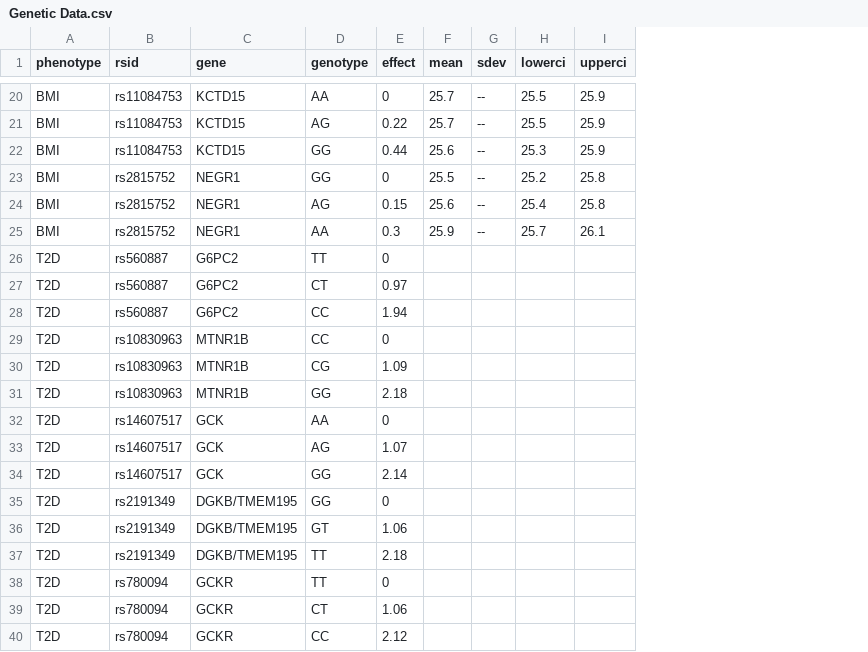
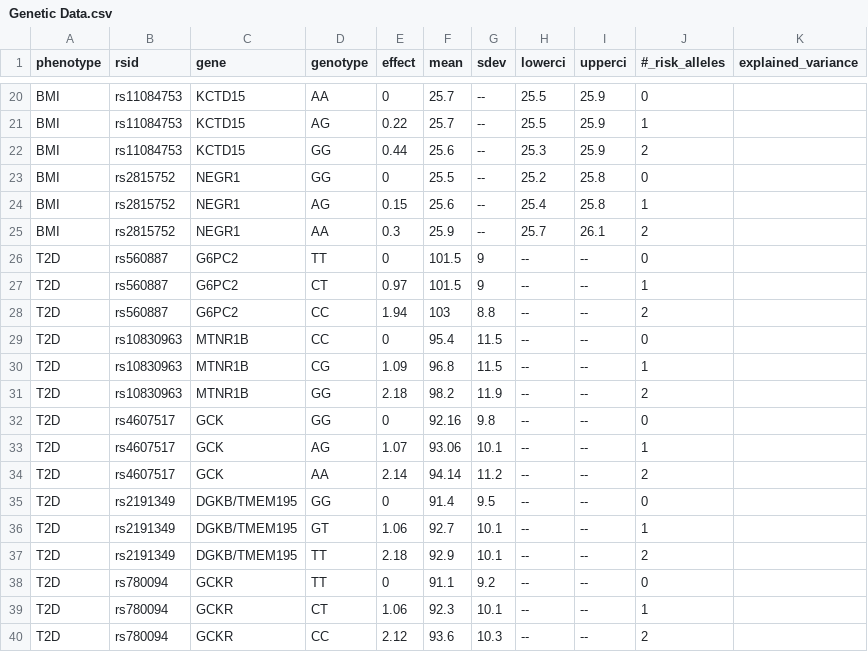
Before and after one commit to Genes-N-Risks/genocode, a CSV file: genocode/data/Genetic Data.csv, drawn as a sheet; only a part is shown, gaps mark what is left out; the diff covers the shown part only; the diff names each change by its address in the sheet, - before the commit and + after, or states it on an @@ line.

Commit message:
Updated Genetic Data with T2D genotype mean and sdev data

```diff
--- a/genocode/data/Genetic Data.csv
+++ b/genocode/data/Genetic Data.csv
+column J (#_risk_alleles), rows 20-40: 0 | 1 | 2 | 0 | 1 | 2 | 0 | 1 | 2 | 0 | 1 | 2 | 0 | 1 | 2 | 0 | 1 | 2 | 0 | 1 | 2
+column K (explained_variance), empty
-F26:F27 (mean): (empty)
+F26:F27 (mean): 101.5
-G26:G27 (sdev): (empty)
+G26:G27 (sdev): 9
-H26:H40 (lowerci): (empty)
+H26:H40 (lowerci): --
-I26:I40 (upperci): (empty)
+I26:I40 (upperci): --
-F28 (mean): (empty)
+F28 (mean): 103
-G28 (sdev): (empty)
+G28 (sdev): 8.8
-F29 (mean): (empty)
+F29 (mean): 95.4
-G29:G30 (sdev): (empty)
+G29:G30 (sdev): 11.5
-F30 (mean): (empty)
+F30 (mean): 96.8
-F31 (mean): (empty)
+F31 (mean): 98.2
-G31 (sdev): (empty)
+G31 (sdev): 11.9
-B32:B34 (rsid): rs14607517
+B32:B34 (rsid): rs4607517
-D32 (genotype): AA
+D32 (genotype): GG
-F32 (mean): (empty)
+F32 (mean): 92.16
-G32 (sdev): (empty)
+G32 (sdev): 9.8
-F33 (mean): (empty)
+F33 (mean): 93.06
-G33 (sdev): (empty)
+G33 (sdev): 10.1
-D34 (genotype): GG
+D34 (genotype): AA
-F34 (mean): (empty)
+F34 (mean): 94.14
-G34 (sdev): (empty)
+G34 (sdev): 11.2
-F35 (mean): (empty)
+F35 (mean): 91.4
-G35 (sdev): (empty)
+G35 (sdev): 9.5
-F36 (mean): (empty)
+F36 (mean): 92.7
-G36:G37 (sdev): (empty)
+G36:G37 (sdev): 10.1
-F37 (mean): (empty)
+F37 (mean): 92.9
-F38 (mean): (empty)
+F38 (mean): 91.1
-G38 (sdev): (empty)
+G38 (sdev): 9.2
-F39 (mean): (empty)
+F39 (mean): 92.3
-G39 (sdev): (empty)
+G39 (sdev): 10.1
-F40 (mean): (empty)
+F40 (mean): 93.6
-G40 (sdev): (empty)
+G40 (sdev): 10.3
```
Also changed, not shown: 108 edited cells elsewhere in this file.
